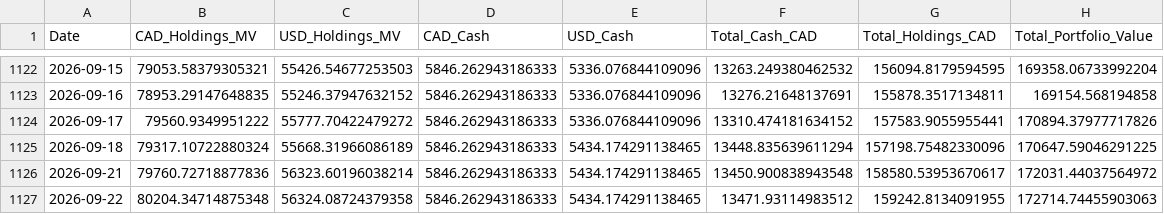
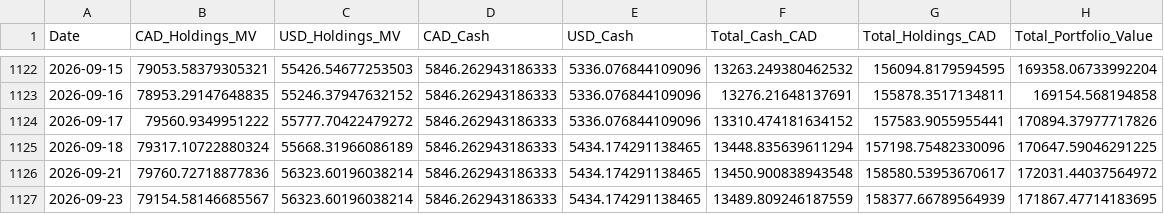
Before and after one commit to DFIC-Quant-Fund/Fund-Monitor, a CSV file: data/benchmark/output/portfolio_total.csv, drawn as a sheet; only a part is shown, gaps mark what is left out.

```diff
--- a/data/benchmark/output/portfolio_total.csv
+++ b/data/benchmark/output/portfolio_total.csv
@@ -1126,2 +1126,2 @@ Date,CAD_Holdings_MV,USD_Holdings_MV,CAD_Cash,USD_Cash,Total_Cash_CAD,Total_Hold
 2026-09-21,79760.72718877836,56323.60196038214,5846.262943186333,5434.174291138465,13450.900838943548,158580.53953670617,172031.44037564972
-2026-09-22,80204.34714875348,56324.08724379358,5846.262943186333,5434.174291138465,13471.93114983512,159242.8134091955,172714.74455903063
+2026-09-23,79154.58146685567,56323.60196038214,5846.262943186333,5434.174291138465,13489.809246187559,158377.66789564939,171867.47714183695
```
Also changed, not shown: data/benchmark/output/holdings.csv, data/benchmark/output/prices.csv, 11 other files.
